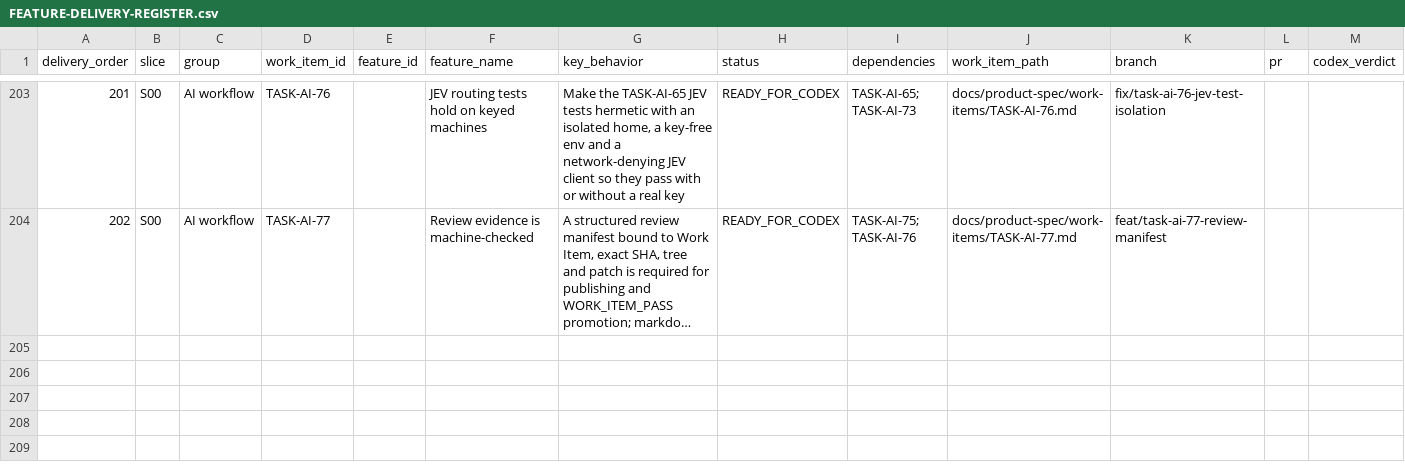
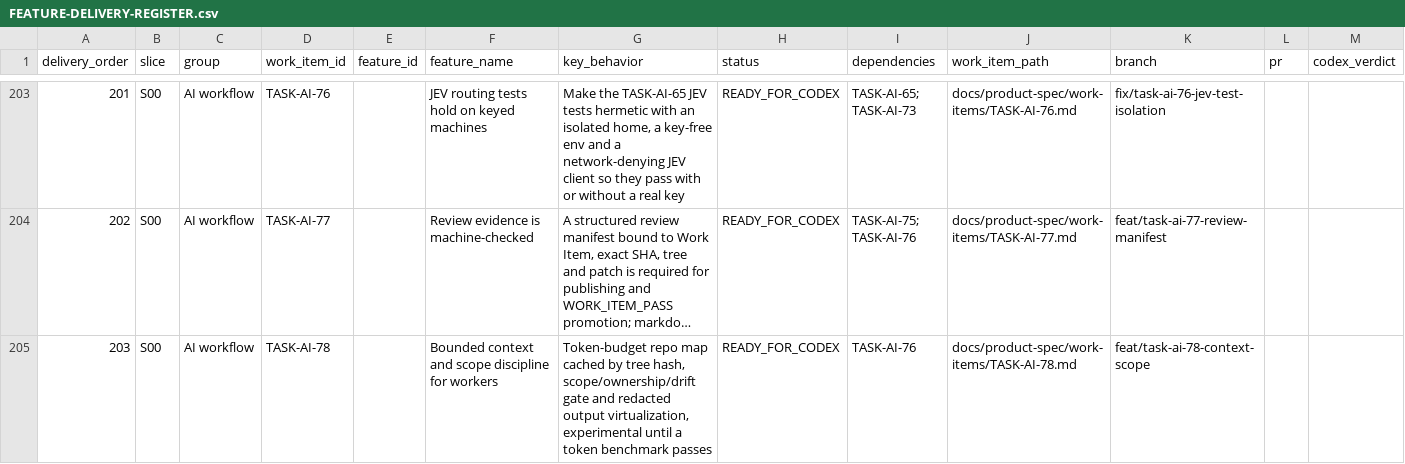
Before and after one commit to vinh05092001/shipde-platform, a CSV file: docs/product-spec/docs/10-ai-collaboration/FEATURE-DELIVERY-REGISTER.csv, drawn as a sheet; only a part is shown, gaps mark what is left out; long unchanged cells end in …; rows hold the shown columns only; the diff names each change by its address in the sheet, - before the commit and + after, or states it on an @@ line.

```diff
--- a/docs/product-spec/docs/10-ai-collaboration/FEATURE-DELIVERY-REGISTER.csv
+++ b/docs/product-spec/docs/10-ai-collaboration/FEATURE-DELIVERY-REGISTER.csv
+row 205: 203 | S00 | AI workflow | TASK-AI-78 |  | Bounded context and scope discipline for workers | Token-budget repo map cached by tree hash, scope/ownership/drift gate and redacted output virtualization, experimental until a token benchmark passes | READY_FOR_CODEX | TASK-AI-76 | docs/product-spec/work-items/TASK-AI-78.md | feat/task-ai-78-context-scope
```
Also changed, not shown: 6 other files.
